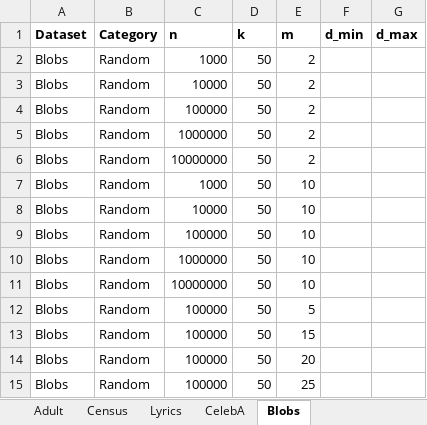
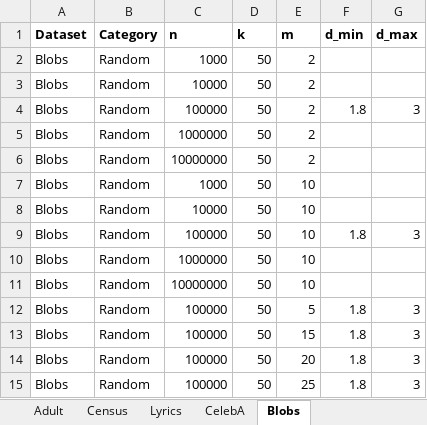
Before and after one commit to yhwang1990/code-FDM, an Excel workbook: stat_range_d.xlsx, sheet Blobs, drawn as a sheet; values as stored, in another font and other column widths than the file's, no borders; the diff names each change by its address in the sheet, - before the commit and + after, or states it on an @@ line.

```diff
--- a/stat_range_d.xlsx (sheet Blobs)
+++ b/stat_range_d.xlsx (sheet Blobs)
-F4 (d_min): (empty)
+F4 (d_min): 1.8
-G4 (d_max): (empty)
+G4 (d_max): 3
-F9 (d_min): (empty)
+F9 (d_min): 1.8
-G9 (d_max): (empty)
+G9 (d_max): 3
-F12:F15 (d_min): (empty)
+F12:F15 (d_min): 1.8
-G12:G15 (d_max): (empty)
+G12:G15 (d_max): 3
```
Also changed, not shown: 2 other files.
